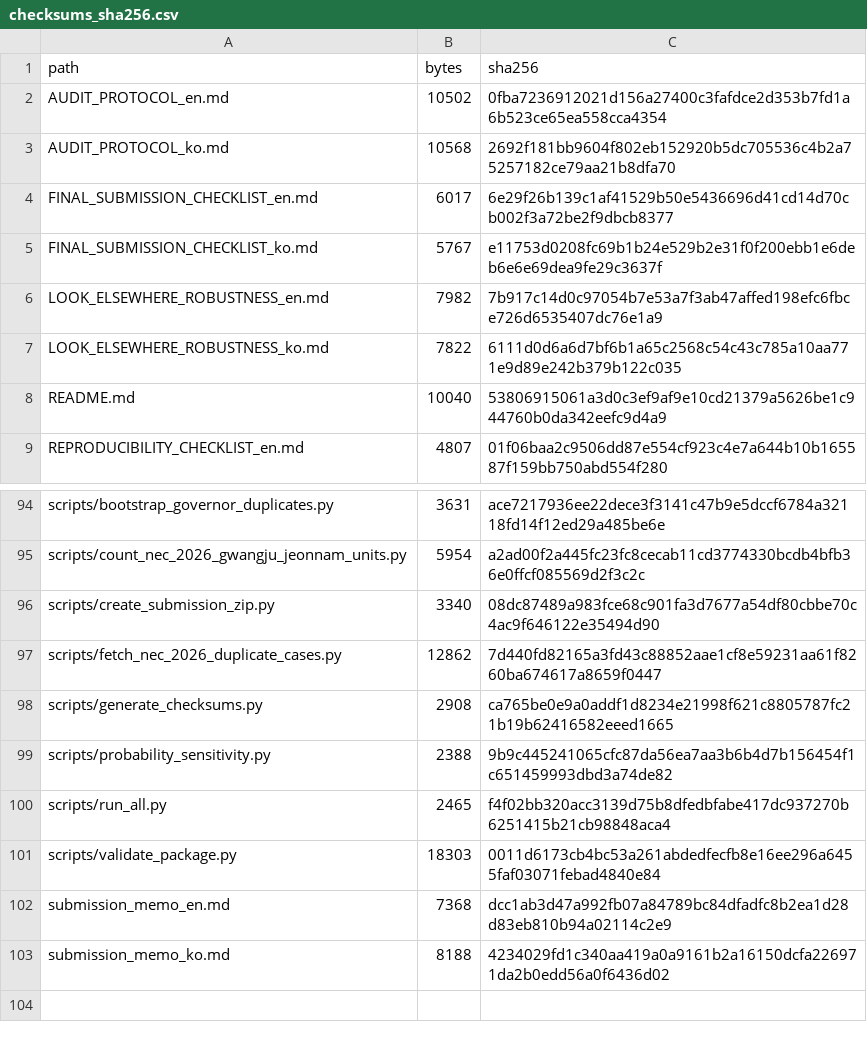
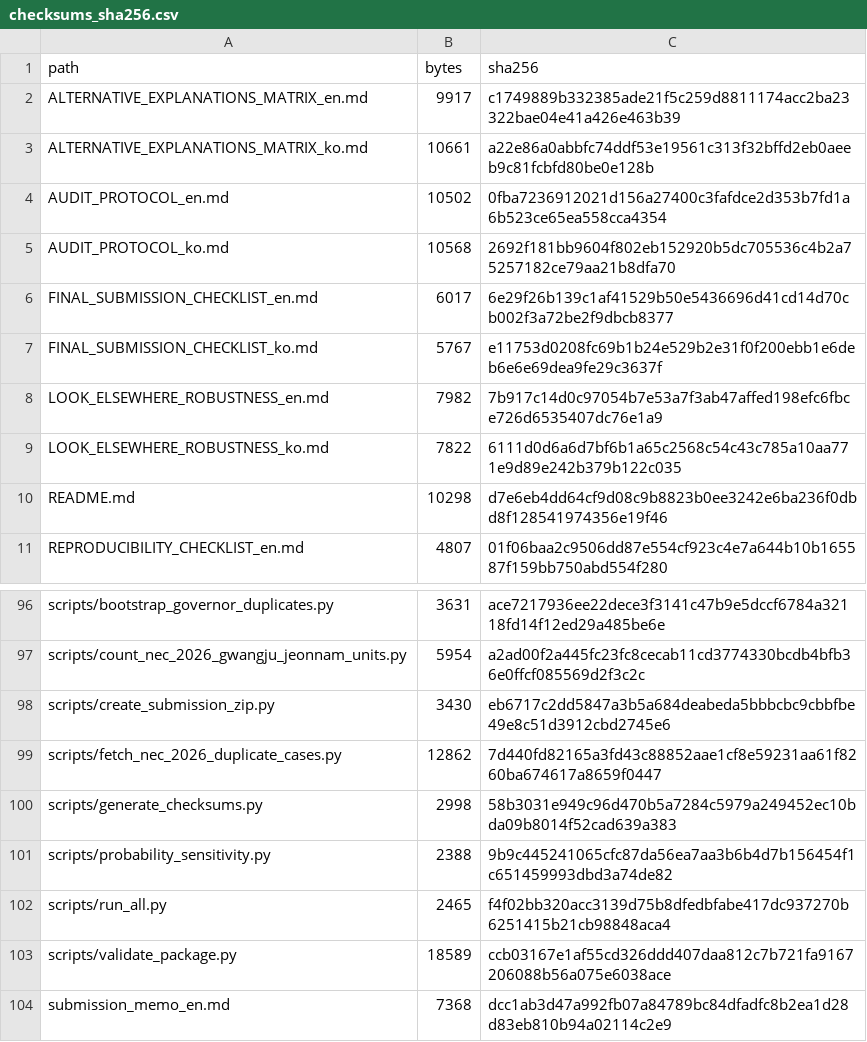
Before and after one commit to junho0331s/election-duplicate-statistical-review, a CSV file: outputs/checksums_sha256.csv, drawn as a sheet; only a part is shown, gaps mark what is left out; the shorter side is filled out with more unchanged rows.

Commit message:
Add alternative explanations evaluation matrix

```diff
--- a/outputs/checksums_sha256.csv
+++ b/outputs/checksums_sha256.csv
@@ -1,2 +1,4 @@
 path,bytes,sha256
+ALTERNATIVE_EXPLANATIONS_MATRIX_en.md,9917,c1749889b332385ade21f5c259d8811174acc2ba23322bae04e41a426e463b39
+ALTERNATIVE_EXPLANATIONS_MATRIX_ko.md,10661,a22e86a0abbfc74ddf53e19561c313f32bffd2eb0aeeb9c81fcbfd80be0e128b
 AUDIT_PROTOCOL_en.md,10502,0fba7236912021d156a27400c3fafdce2d353b7fd1a6b523ce65ea558cca4354
@@ -7,3 +9,3 @@ LOOK_ELSEWHERE_ROBUSTNESS_en.md,7982,7b917c14d0c97054b7e53a7f3ab47affed198efc6fb
 LOOK_ELSEWHERE_ROBUSTNESS_ko.md,7822,6111d0d6a6d7bf6b1a65c2568c54c43c785a10aa771e9d89e242b379b122c035
-README.md,10040,53806915061a3d0c3ef9af9e10cd21379a5626be1c944760b0da342eefc9d4a9
+README.md,10298,d7e6eb4dd64cf9d08c9b8823b0ee3242e6ba236f0dbd8f128541974356e19f46
 REPRODUCIBILITY_CHECKLIST_en.md,4807,01f06baa2c9506dd87e554cf923c4e7a644b10b165587f159bb750abd554f280
@@ -95,8 +97,8 @@ scripts/bootstrap_governor_duplicates.py,3631,ace7217936ee22dece3f3141c47b9e5dcc
 scripts/count_nec_2026_gwangju_jeonnam_units.py,5954,a2ad00f2a445fc23fc8cecab11cd3774330bcdb4bfb36e0ffcf085569d2f3c2c
-scripts/create_submission_zip.py,3340,08dc87489a983fce68c901fa3d7677a54df80cbbe70c4ac9f646122e35494d90
+scripts/create_submission_zip.py,3430,eb6717c2dd5847a3b5a684deabeda5bbbcbc9cbbfbe49e8c51d3912cbd2745e6
 scripts/fetch_nec_2026_duplicate_cases.py,12862,7d440fd82165a3fd43c88852aae1cf8e59231aa61f8260ba674617a8659f0447
-scripts/generate_checksums.py,2908,ca765be0e9a0addf1d8234e21998f621c8805787fc21b19b62416582eeed1665
+scripts/generate_checksums.py,2998,58b3031e949c96d470b5a7284c5979a249452ec10bda09b8014f52cad639a383
 scripts/probability_sensitivity.py,2388,9b9c445241065cfc87da56ea7aa3b6b4d7b156454f1c651459993dbd3a74de82
 scripts/run_all.py,2465,f4f02bb320acc3139d75b8dfedbfabe417dc937270b6251415b21cb98848aca4
-scripts/validate_package.py,18303,0011d6173cb4bc53a261abdedfecfb8e16ee296a6455faf03071febad4840e84
+scripts/validate_package.py,18589,ccb03167e1af55cd326ddd407daa812c7b721fa9167206088b56a075e6038ace
 submission_memo_en.md,7368,dcc1ab3d47a992fb07a84789bc84dfadfc8b2ea1d28d83eb810b94a02114c2e9
```
Also changed, not shown: 7 other files.
